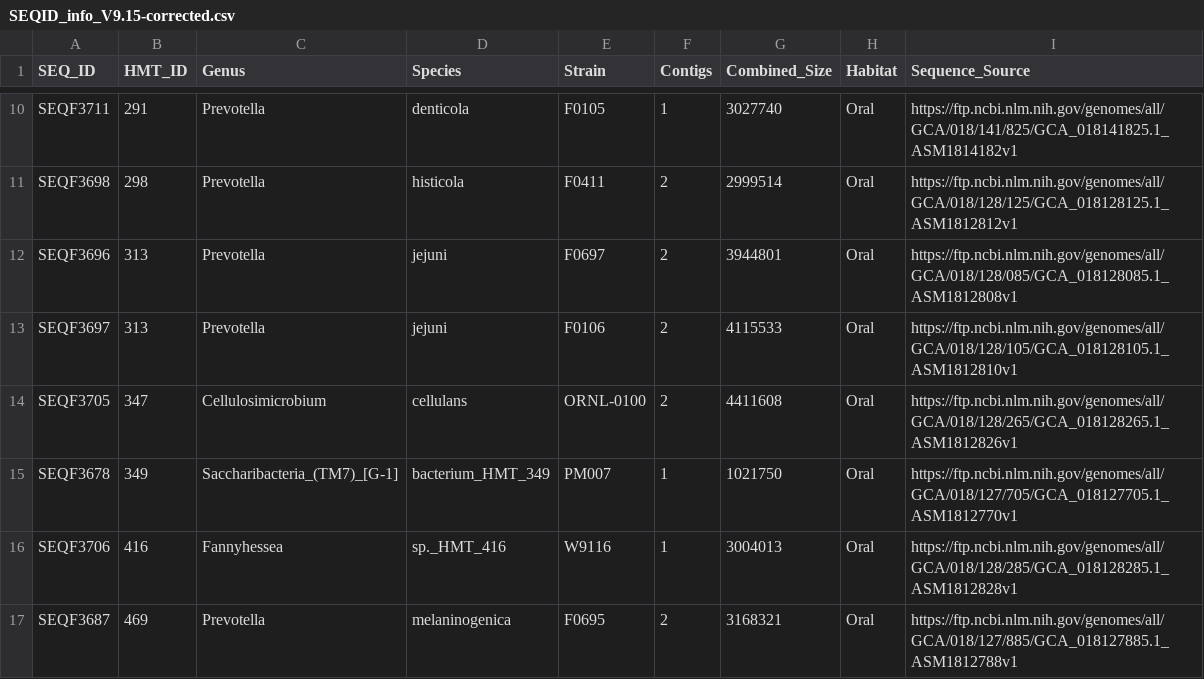
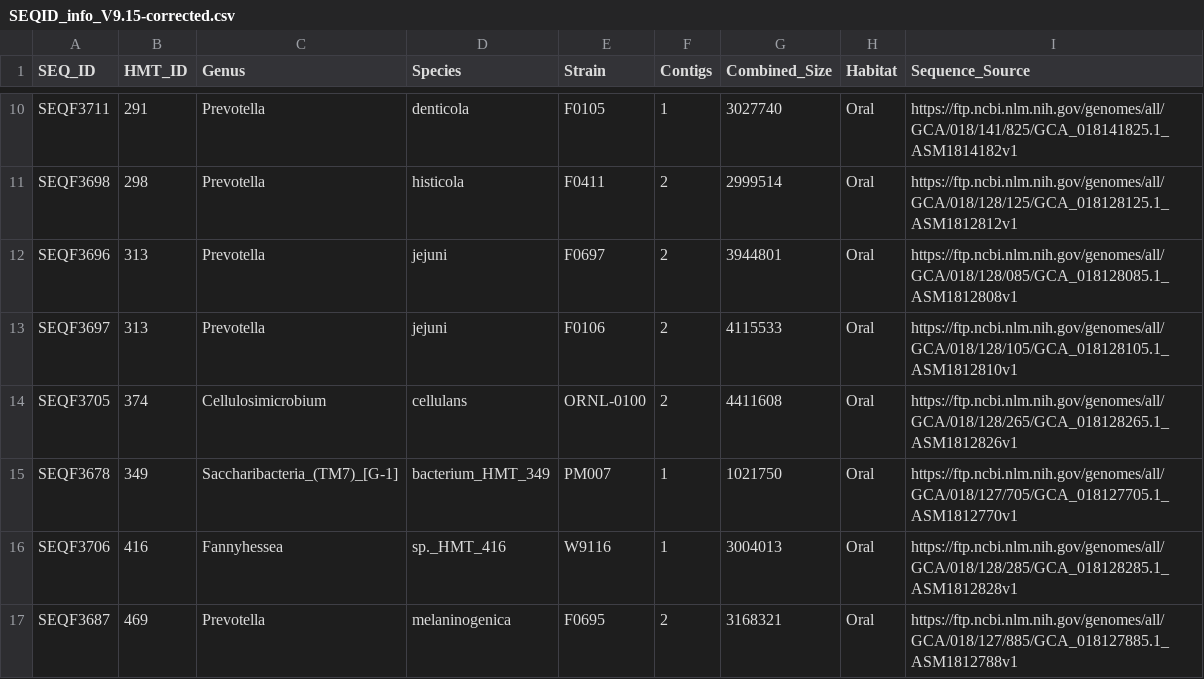
Before and after one commit to MBL-Woods-Hole/homd-scripts, a CSV file: update_toV9.15/SEQID_info_V9.15-corrected.csv, drawn as a sheet; only a part is shown, gaps mark what is left out.

```diff
--- a/update_toV9.15/SEQID_info_V9.15-corrected.csv
+++ b/update_toV9.15/SEQID_info_V9.15-corrected.csv
@@ -13,3 +13,3 @@ SEQF3696	313	Prevotella	jejuni	F0697	2	3944801	Oral	https://ftp.ncbi.nlm.nih.gov
 SEQF3697	313	Prevotella	jejuni	F0106	2	4115533	Oral	https://ftp.ncbi.nlm.nih.gov/genomes/all/GCA/018/128/105/GCA_018128105.1_ASM1812810v1
-SEQF3705	347	Cellulosimicrobium	cellulans	ORNL-0100	2	4411608	Oral	https://ftp.ncbi.nlm.nih.gov/genomes/all/GCA/018/128/265/GCA_018128265.1_ASM1812826v1
+SEQF3705	374	Cellulosimicrobium	cellulans	ORNL-0100	2	4411608	Oral	https://ftp.ncbi.nlm.nih.gov/genomes/all/GCA/018/128/265/GCA_018128265.1_ASM1812826v1
 SEQF3678	349	Saccharibacteria_(TM7)_[G-1]	bacterium_HMT_349	PM007	1	1021750	Oral	https://ftp.ncbi.nlm.nih.gov/genomes/all/GCA/018/127/705/GCA_018127705.1_ASM1812770v1
```
Also changed, not shown: 1 other file.
